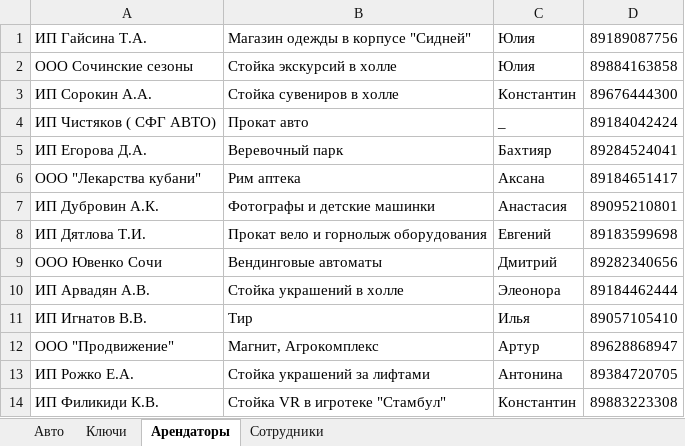
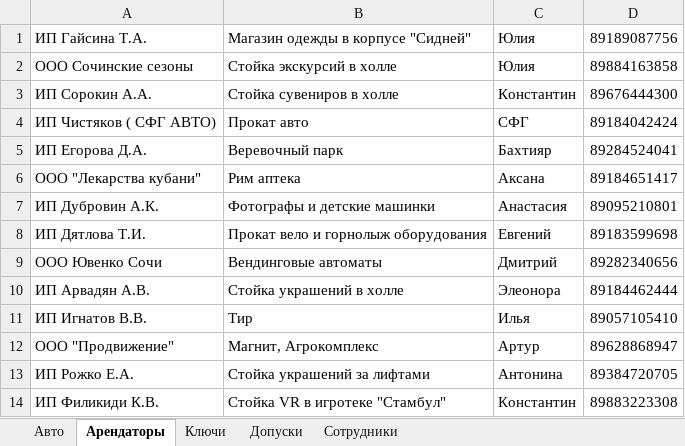
Before and after one commit to nbvtim/work, an Excel workbook: SOURS/all.xlsx, sheet Арендаторы, drawn as a sheet; values as stored, in another font and other column widths than the file's, no borders; the diff names each change by its address in the sheet, - before the commit and + after, or states it on an @@ line.

```diff
--- a/SOURS/all.xlsx (sheet Арендаторы)
+++ b/SOURS/all.xlsx (sheet Арендаторы)
+sheet tab: Допуски
@@ sheet tab order changed: Авто | Арендаторы | Ключи | Допуски | Сотрудники @@
-C4: _
+C4: СФГ
```
Also changed, not shown: sheet Авто, sheet Сотрудники, sheet Ключи, 1 other file.
